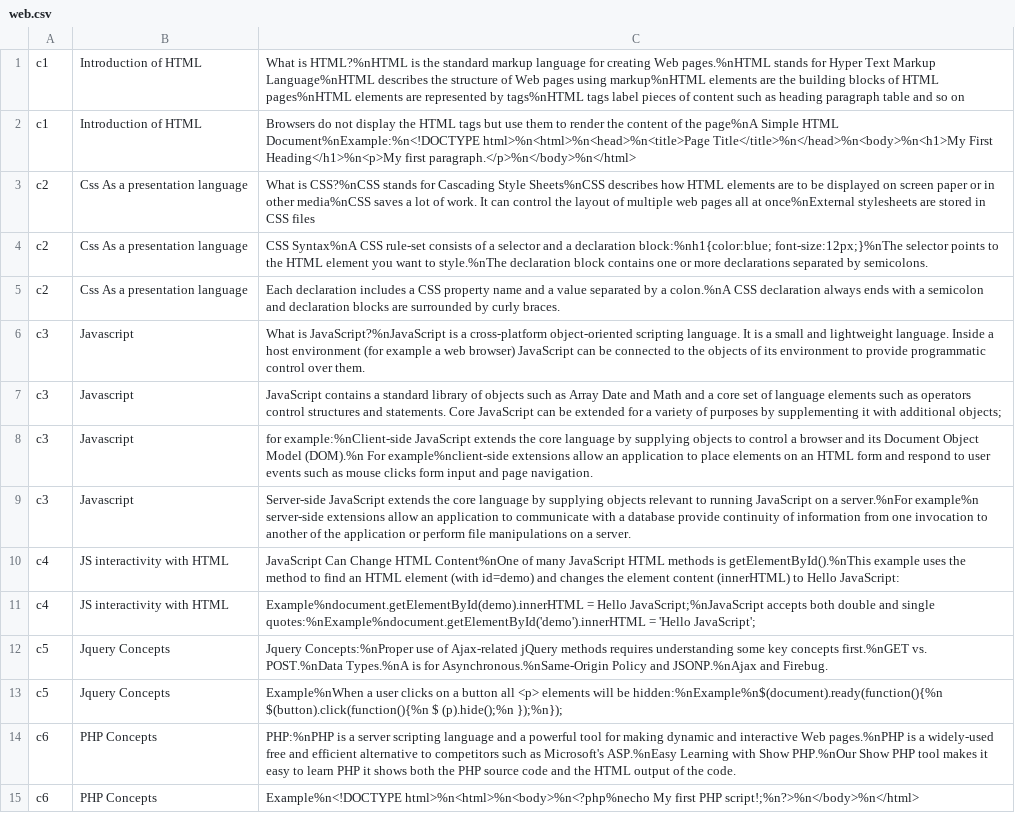
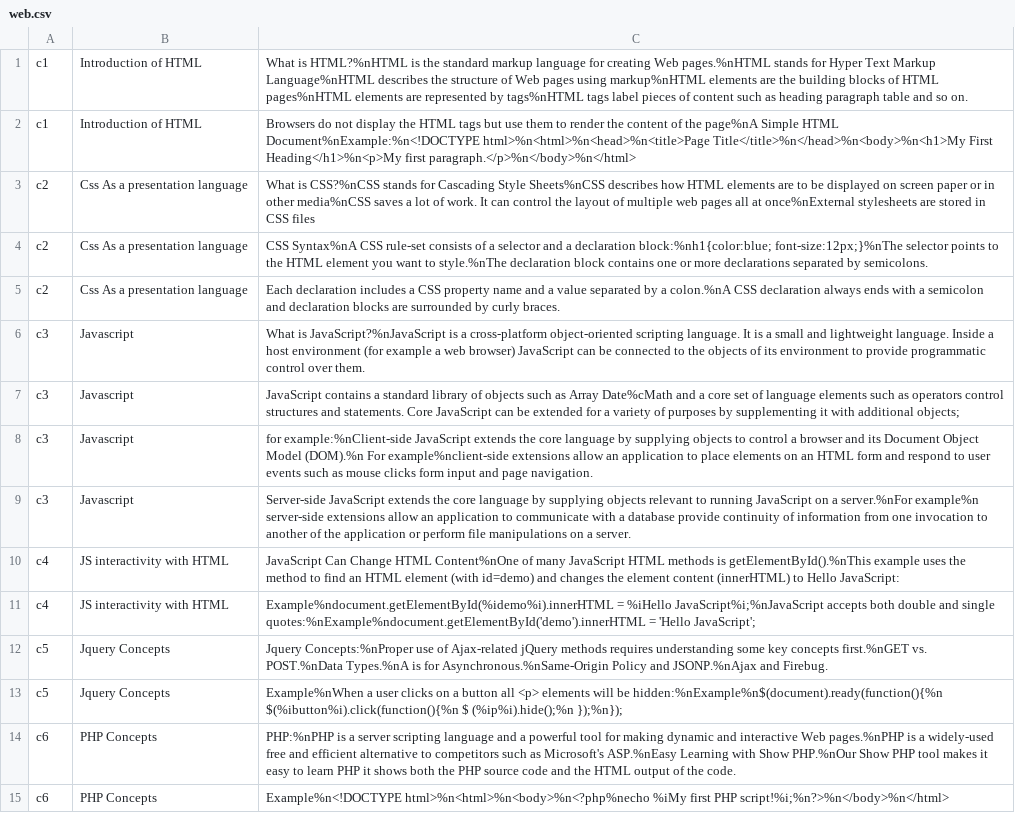
Before and after one commit to MirzaFaizan/CSguide, a CSV file: app/src/main/res/raw/web.csv, drawn as a sheet.

```diff
--- a/app/src/main/res/raw/web.csv
+++ b/app/src/main/res/raw/web.csv
@@ -1,2 +1,2 @@
-c1,Introduction of HTML,What is HTML?%nHTML is the standard markup language for creating Web pages.%nHTML stands for Hyper Text Markup Language%nHTML describes the structure of Web pages using markup%nHTML elements are the building blocks of HTML pages%nHTML elements are represented by tags%nHTML tags label pieces of content such as heading paragraph table and so on
+c1,Introduction of HTML,What is HTML?%nHTML is the standard markup language for creating Web pages.%nHTML stands for Hyper Text Markup Language%nHTML describes the structure of Web pages using markup%nHTML elements are the building blocks of HTML pages%nHTML elements are represented by tags%nHTML tags label pieces of content such as heading paragraph table and so on.
 c1,Introduction of HTML,Browsers do not display the HTML tags but use them to render the content of the page%nA Simple HTML Document%nExample:%n<!DOCTYPE html>%n<html>%n<head>%n<title>Page Title</title>%n</head>%n<body>%n<h1>My First Heading</h1>%n<p>My first paragraph.</p>%n</body>%n</html>
@@ -6,3 +6,3 @@ c2,Css As a presentation language,Each declaration includes a CSS property name
 c3,Javascript,What is JavaScript?%nJavaScript is a cross-platform object-oriented scripting language. It is a small and lightweight language. Inside a host environment (for example a web browser) JavaScript can be connected to the objects of its environment to provide programmatic control over them.
-c3,Javascript,JavaScript contains a standard library of objects such as Array Date and Math and a core set of language elements such as operators control structures and statements. Core JavaScript can be extended for a variety of purposes by supplementing it with additional objects;
+c3,Javascript,JavaScript contains a standard library of objects such as Array Date%cMath and a core set of language elements such as operators control structures and statements. Core JavaScript can be extended for a variety of purposes by supplementing it with additional objects;
 c3,Javascript,for example:%nClient-side JavaScript extends the core language by supplying objects to control a browser and its Document Object Model (DOM).%n For example%nclient-side extensions allow an application to place elements on an HTML form and respond to user events such as mouse clicks form input and page navigation.
@@ -10,6 +10,6 @@ c3,Javascript,Server-side JavaScript extends the core language by supplying obje
 c4,JS interactivity with HTML,JavaScript Can Change HTML Content%nOne of many JavaScript HTML methods is getElementById().%nThis example uses the method to find an HTML element (with id=demo) and changes the element content (innerHTML) to Hello JavaScript:
-c4,JS interactivity with HTML,Example%ndocument.getElementById(demo).innerHTML = Hello JavaScript;%nJavaScript accepts both double and single quotes:%nExample%ndocument.getElementById('demo').innerHTML = 'Hello JavaScript';
+c4,JS interactivity with HTML,Example%ndocument.getElementById(%idemo%i).innerHTML = %iHello JavaScript%i;%nJavaScript accepts both double and single quotes:%nExample%ndocument.getElementById('demo').innerHTML = 'Hello JavaScript';
 c5,Jquery Concepts,Jquery Concepts:%nProper use of Ajax-related jQuery methods requires understanding some key concepts first.%nGET vs. POST.%nData Types.%nA is for Asynchronous.%nSame-Origin Policy and JSONP.%nAjax and Firebug.
-c5,Jquery Concepts,Example%nWhen a user clicks on a button all <p> elements will be hidden:%nExample%n$(document).ready(function(){%n    $(button).click(function(){%n       $  (p).hide();%n   });%n});
+c5,Jquery Concepts,Example%nWhen a user clicks on a button all <p> elements will be hidden:%nExample%n$(document).ready(function(){%n    $(%ibutton%i).click(function(){%n       $  (%ip%i).hide();%n   });%n});
 c6,PHP Concepts,PHP:%nPHP is a server scripting language and a powerful tool for making dynamic and interactive Web pages.%nPHP is a widely-used free and efficient alternative to competitors such as Microsoft's ASP.%nEasy Learning with Show PHP.%nOur Show PHP tool makes it easy to learn PHP it shows both the PHP source code and the HTML output of the code.
-c6,PHP Concepts,Example%n<!DOCTYPE html>%n<html>%n<body>%n<?php%necho My first PHP script!;%n?>%n</body>%n</html>
+c6,PHP Concepts,Example%n<!DOCTYPE html>%n<html>%n<body>%n<?php%necho %iMy first PHP script!%i;%n?>%n</body>%n</html>
```
Also changed, not shown: app/src/main/res/raw/computerprogramming.csv, app/src/main/res/raw/csharp.csv, 22 other files.
